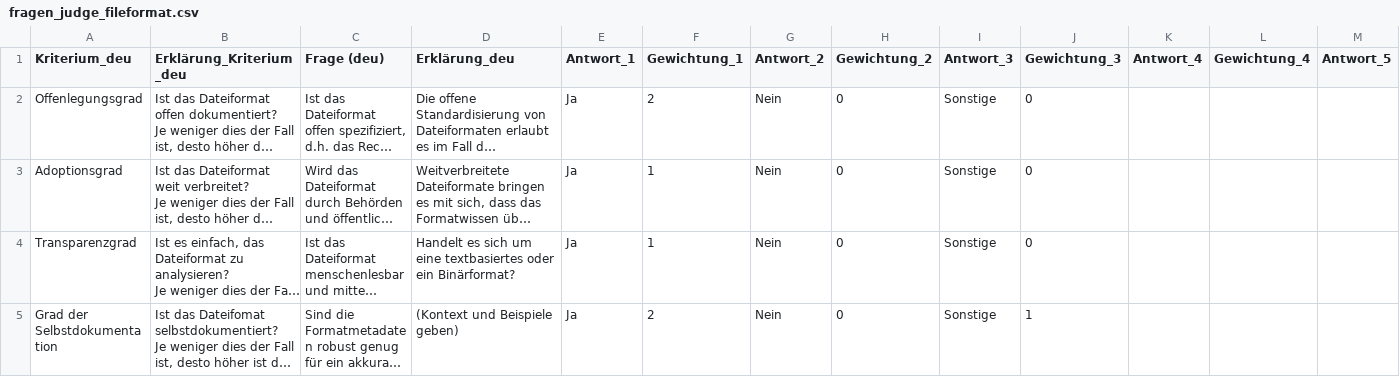
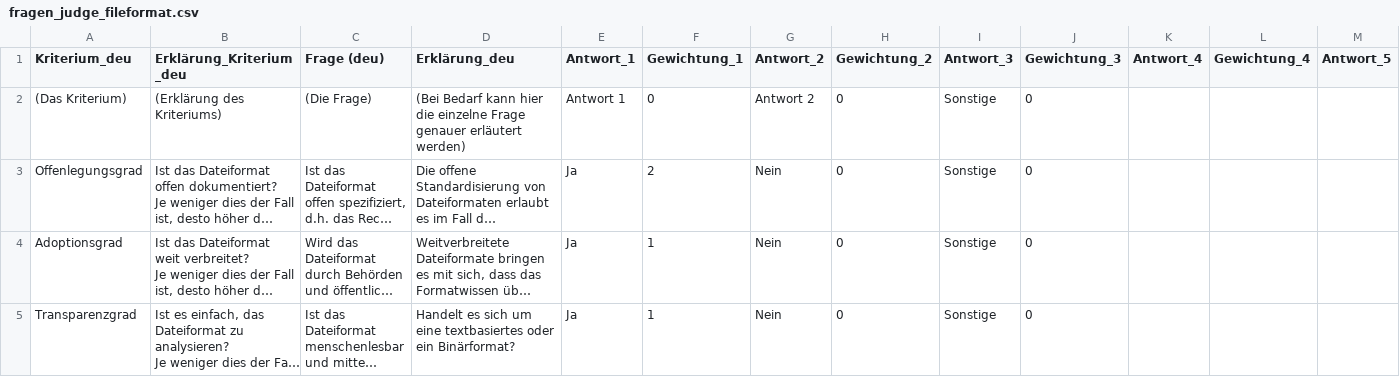
Before and after one commit to christiansievers/File-O-Mat, a CSV file: data/fragen_judge_fileformat.csv, drawn as a sheet; only a part is shown; the shorter side is filled out with more unchanged rows; long unchanged cells end in …; rows hold the shown columns only; the diff names each change by its address in the sheet, - before the commit and + after, or states it on an @@ line.

```diff
--- a/data/fragen_judge_fileformat.csv
+++ b/data/fragen_judge_fileformat.csv
+row 2: (Das Kriterium) | (Erklärung des Kriteriums) | (Die Frage) | (Bei Bedarf kann hier die einzelne Frage genauer erläutert werden) | Antwort 1 | 0 | Antwort 2 | 0 | Sonstige | 0
```
Also changed, not shown: 1 other file.
